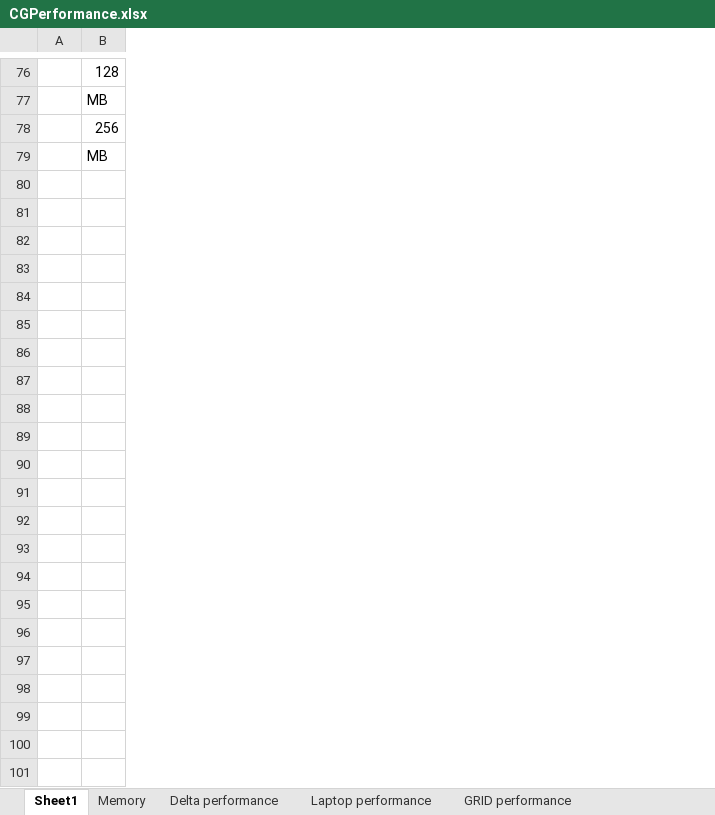
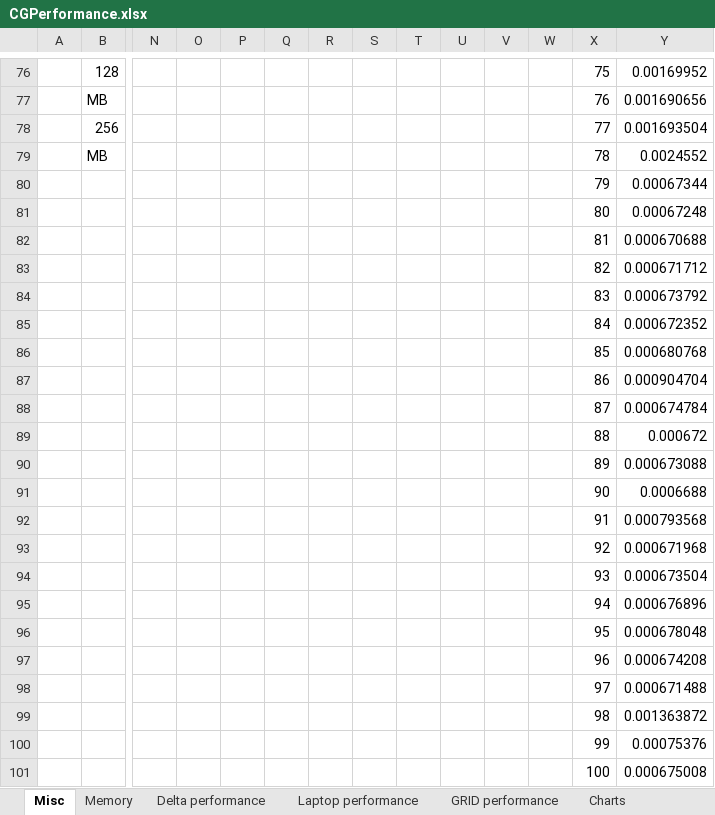
Before and after one commit to ZPaulo/Thesis, an Excel workbook: Thesis/Resources/CGPerformance.xlsx, sheet Misc, drawn as a sheet; only a part is shown, gaps mark what is left out; values as stored, in another font and other column widths than the file's, no borders; charts and pictures not drawn; rows hold the shown columns only; the diff covers the shown part only; the diff names each change by its address in the sheet, - before the commit and + after, or states it on an @@ line.

```diff
--- a/Thesis/Resources/CGPerformance.xlsx (sheet Misc)
+++ b/Thesis/Resources/CGPerformance.xlsx (sheet Misc)
-sheet tab: Sheet1
+sheet tab: Misc
+sheet tab: Charts
+column N, empty
+column O, empty
+column P, empty
+column Q, empty
+column R, empty
+column S, empty
+column T, empty
+column U, empty
+column V, empty
+column W, empty
+column X, rows 76-81: 75 | 76 | 77 | 78 | 79 | 80
+column Y, rows 76-81: 0.00169952 | 0.001690656 | 0.001693504 | 0.0024552 | 0.00067344 | 0.00067248
+row 82:  |  |  |  |  |  |  |  |  |  |  |  | 81 | 0.000670688
+row 83:  |  |  |  |  |  |  |  |  |  |  |  | 82 | 0.000671712
+row 84:  |  |  |  |  |  |  |  |  |  |  |  | 83 | 0.000673792
+row 85:  |  |  |  |  |  |  |  |  |  |  |  | 84 | 0.000672352
+row 86:  |  |  |  |  |  |  |  |  |  |  |  | 85 | 0.000680768
+row 87:  |  |  |  |  |  |  |  |  |  |  |  | 86 | 0.000904704
+row 88:  |  |  |  |  |  |  |  |  |  |  |  | 87 | 0.000674784
+row 89:  |  |  |  |  |  |  |  |  |  |  |  | 88 | 0.000672
+row 90:  |  |  |  |  |  |  |  |  |  |  |  | 89 | 0.000673088
+row 91:  |  |  |  |  |  |  |  |  |  |  |  | 90 | 0.0006688
+row 92:  |  |  |  |  |  |  |  |  |  |  |  | 91 | 0.000793568
+row 93:  |  |  |  |  |  |  |  |  |  |  |  | 92 | 0.000671968
+row 94:  |  |  |  |  |  |  |  |  |  |  |  | 93 | 0.000673504
+row 95:  |  |  |  |  |  |  |  |  |  |  |  | 94 | 0.000676896
+row 96:  |  |  |  |  |  |  |  |  |  |  |  | 95 | 0.000678048
+row 97:  |  |  |  |  |  |  |  |  |  |  |  | 96 | 0.000674208
+row 98:  |  |  |  |  |  |  |  |  |  |  |  | 97 | 0.000671488
+row 99:  |  |  |  |  |  |  |  |  |  |  |  | 98 | 0.001363872
+row 100:  |  |  |  |  |  |  |  |  |  |  |  | 99 | 0.00075376
+row 101:  |  |  |  |  |  |  |  |  |  |  |  | 100 | 0.000675008
```
Also changed, not shown: 902 added rows and 24 edited cells elsewhere in this sheet, sheet Memory, sheet Delta performance, sheet GRID performance, formulas that keep their value, charts or pictures, 23 other files.
